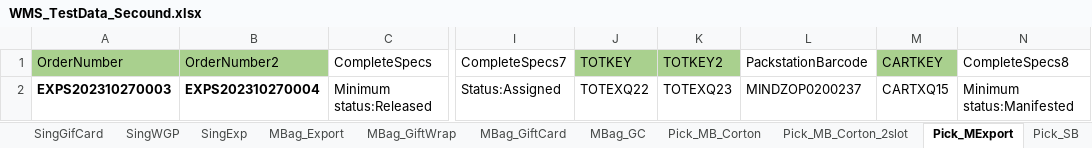
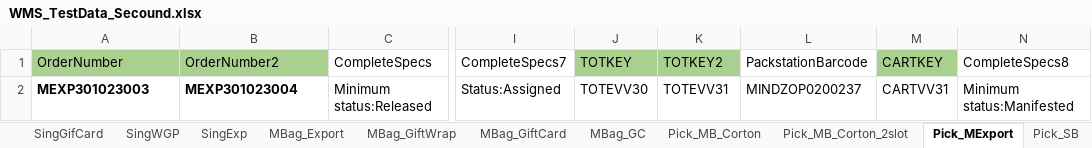
Before and after one commit to hashcodes7/automationactions, an Excel workbook: src/WMS_TestData_Secound.xlsx, sheet Pick_MExport, drawn as a sheet; only a part is shown, gaps mark what is left out; values as stored, in another font and other column widths than the file's, no borders; the diff names each change by its address in the sheet, - before the commit and + after, or states it on an @@ line.

```diff
--- a/src/WMS_TestData_Secound.xlsx (sheet Pick_MExport)
+++ b/src/WMS_TestData_Secound.xlsx (sheet Pick_MExport)
-A2 (OrderNumber): EXPS202310270003
+A2 (OrderNumber): MEXP301023003
-B2 (OrderNumber2): EXPS202310270004
+B2 (OrderNumber2): MEXP301023004
-J2 (TOTKEY): TOTEXQ22
+J2 (TOTKEY): TOTEVV30
-K2 (TOTKEY2): TOTEXQ23
+K2 (TOTKEY2): TOTEVV31
-M2 (CARTKEY): CARTXQ15
+M2 (CARTKEY): CARTVV31
```
Also changed, not shown: sheet Pack_SCP, sheet Pick_MB_Corton_2slot, sheet MBag_GiftCard, sheet MBag_Export, sheet Pack_SBP, sheet Pack_SEP, 12 more sheets, src/WMS_TestData.xlsx, src/WMS_TestData_One.xlsx, 37 other files.
